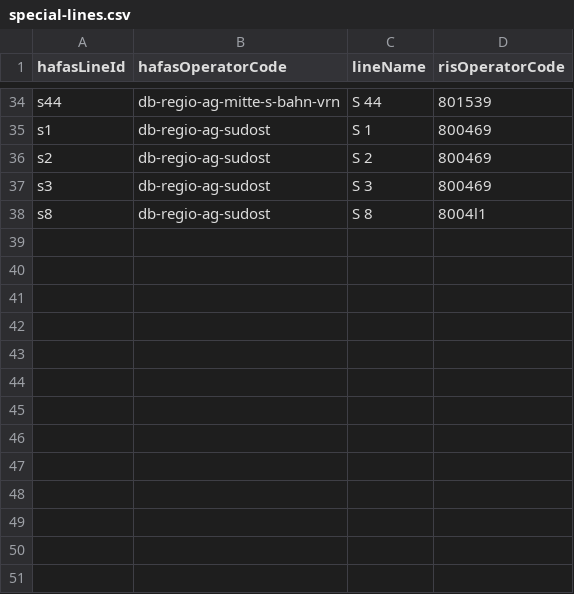
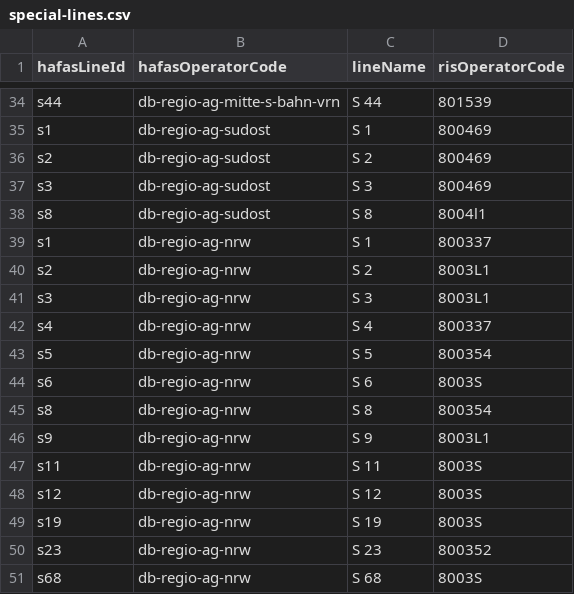
Before and after one commit to TrainyApp/line-colors, a CSV file: special-lines.csv, drawn as a sheet; only a part is shown, gaps mark what is left out; the diff names each change by its address in the sheet, - before the commit and + after, or states it on an @@ line.

```diff
--- a/special-lines.csv
+++ b/special-lines.csv
+row 39: s1 | db-regio-ag-nrw | S 1 | 800337
+row 40: s2 | db-regio-ag-nrw | S 2 | 8003L1
+row 41: s3 | db-regio-ag-nrw | S 3 | 8003L1
+row 42: s4 | db-regio-ag-nrw | S 4 | 800337
+row 43: s5 | db-regio-ag-nrw | S 5 | 800354
+row 44: s6 | db-regio-ag-nrw | S 6 | 8003S
+row 45: s8 | db-regio-ag-nrw | S 8 | 800354
+row 46: s9 | db-regio-ag-nrw | S 9 | 8003L1
+row 47: s11 | db-regio-ag-nrw | S 11 | 8003S
+row 48: s12 | db-regio-ag-nrw | S 12 | 8003S
+row 49: s19 | db-regio-ag-nrw | S 19 | 8003S
+row 50: s23 | db-regio-ag-nrw | S 23 | 800352
+row 51: s68 | db-regio-ag-nrw | S 68 | 8003S
```
Also changed, not shown: hafas-operators.csv, ris-operators.csv, 1 other file.
